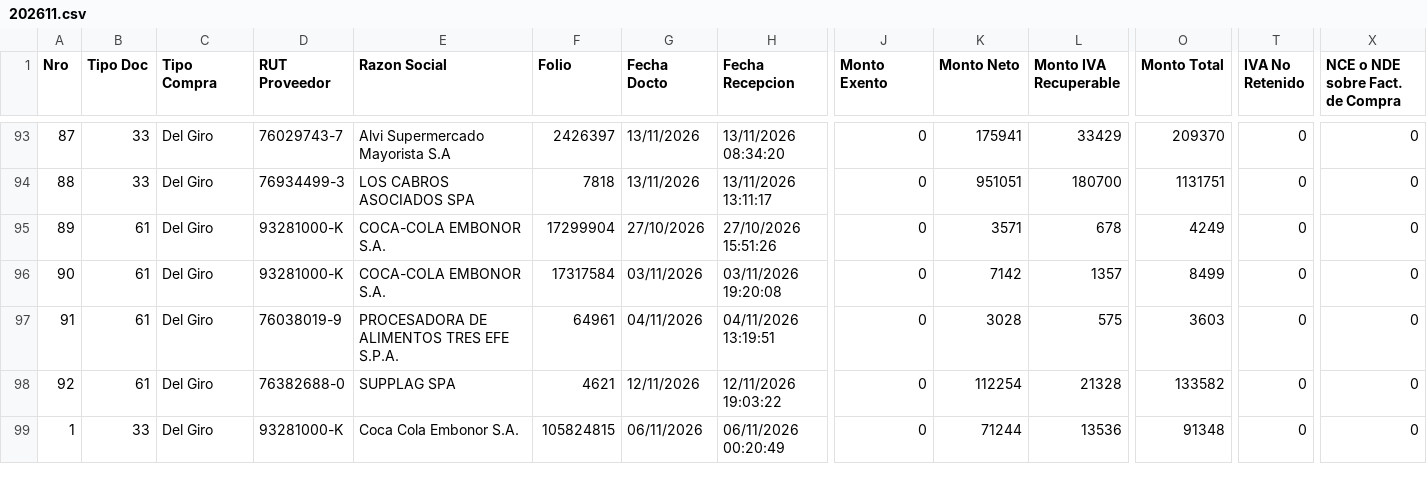
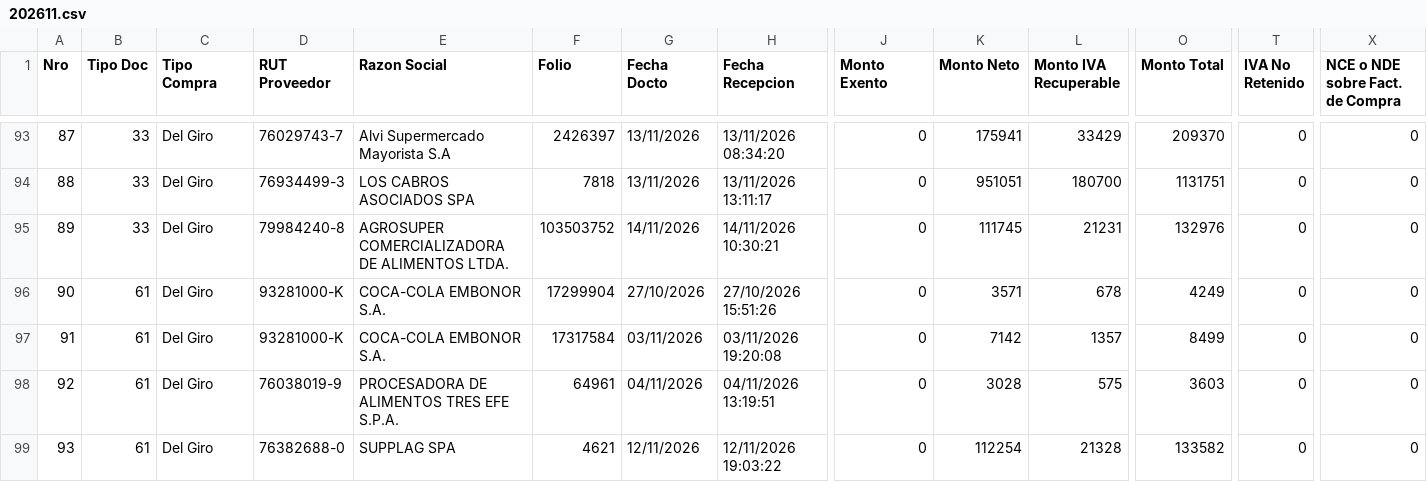
Before and after one commit to nicolasanavalon/sii-dte, a CSV file: data/202611.csv, drawn as a sheet; only a part is shown, gaps mark what is left out; the shorter side is filled out with more unchanged rows; addresses are those after the commit; rows hold the shown columns only; the diff names each change by its address in the sheet, - before the commit and + after, or states it on an @@ line.

```diff
--- a/data/202611.csv
+++ b/data/202611.csv
+row 95: 89 | 33 | Del Giro | 79984240-8 | AGROSUPER COMERCIALIZADORA DE ALIMENTOS LTDA. | 103503752 | 14/11/2026 | 14/11/2026 10:30:21 | 0 | 111745 | 21231 | 132976 | 0 | 0
@@ column A (Nro) renumbered between rows 96 and 99 @@
```
Also changed, not shown: 1 other file.
